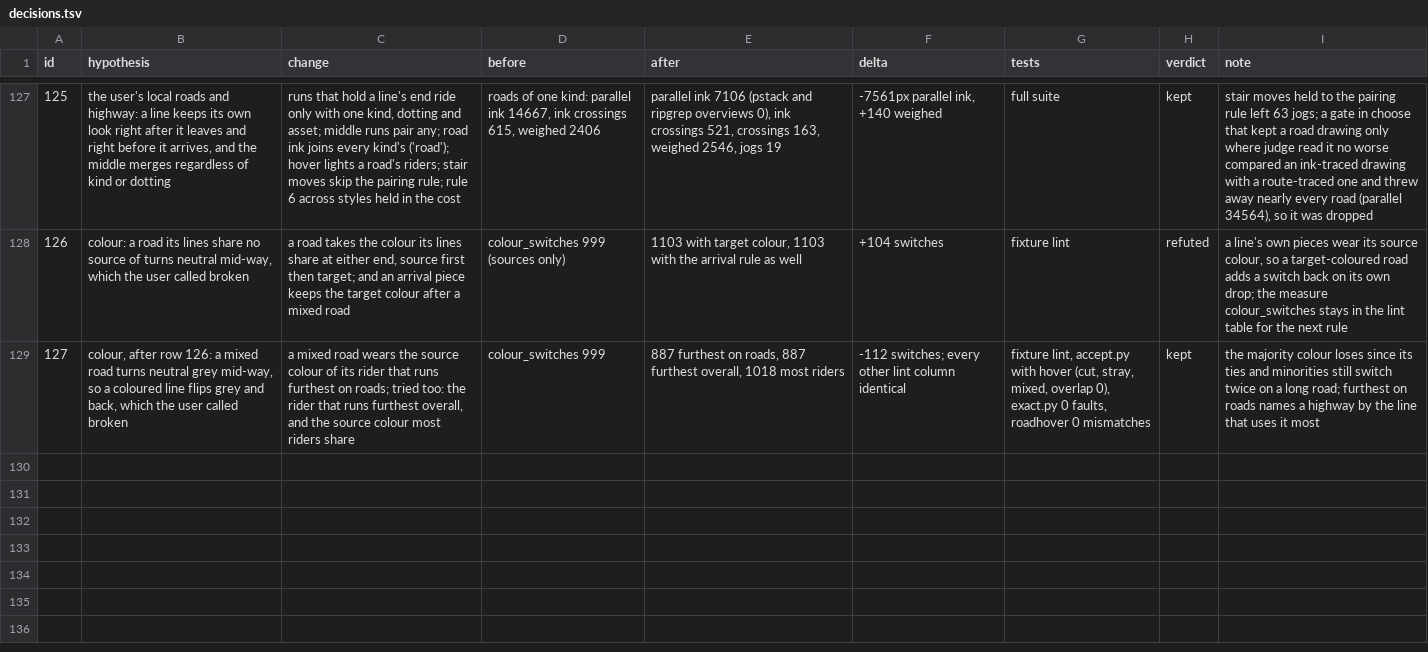
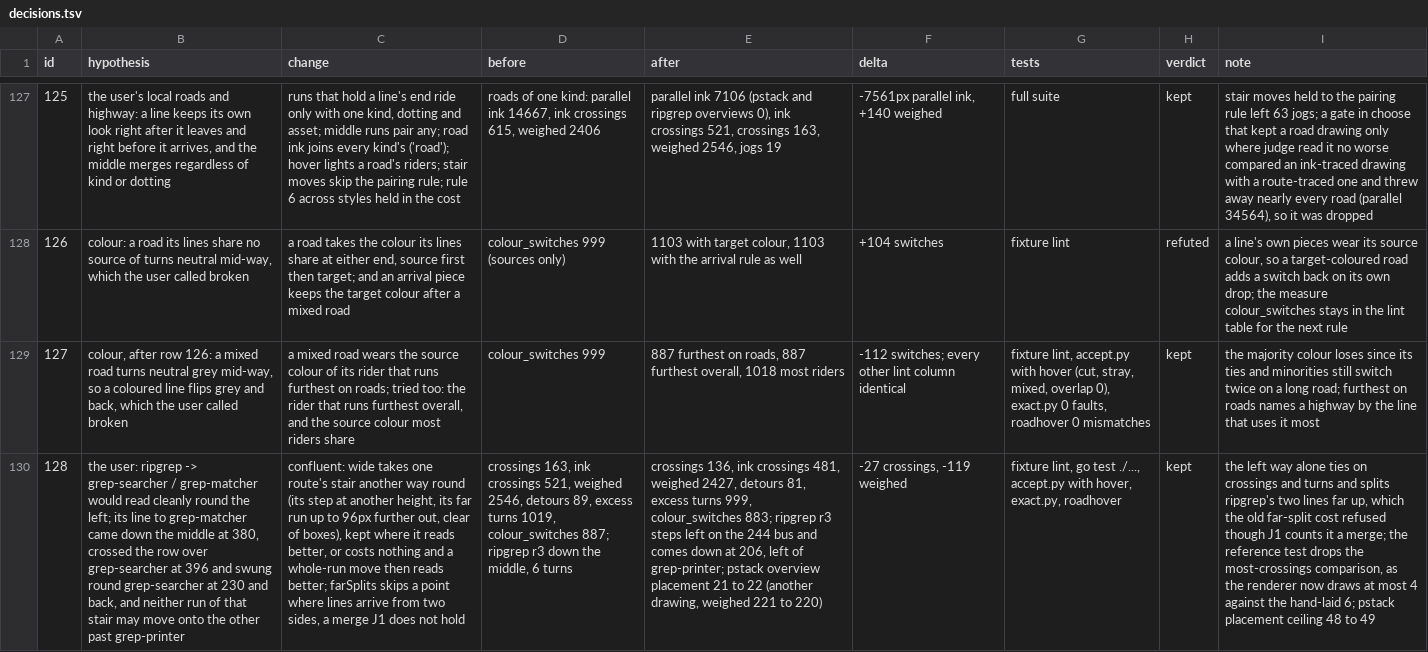
Before and after one commit to whyjp/ABBD, a TSV file: eval/lint/decisions.tsv, drawn as a sheet; only a part is shown, gaps mark what is left out; the diff names each change by its address in the sheet, - before the commit and + after, or states it on an @@ line.

```diff
--- a/eval/lint/decisions.tsv
+++ b/eval/lint/decisions.tsv
+row 130: 128 | the user: ripgrep -> grep-searcher / grep-matcher would read cleanly round the left; its line to grep-matcher came down the middle at 380, crossed the row over grep-searcher at 396 and swung round grep-searcher at 230 and back, and neither run of that stair may move onto the other past grep-printer | confluent: wide takes one route's stair another way round (its step at another height, its far run up to 96px further out, clear of boxes), kept where it reads better, or costs nothing and a whole-run move then reads better; farSplits skips a point where lines arrive from two sides, a merge J1 does not hold | crossings 163, ink crossings 521, weighed 2546, detours 89, excess turns 1019, colour_switches 887; ripgrep r3 down the middle, 6 turns | crossings 136, ink crossings 481, weighed 2427, detours 81, excess turns 999, colour_switches 883; ripgrep r3 steps left on the 244 bus and comes down at 206, left of grep-printer; pstack overview placement 21 to 22 (another drawing, weighed 221 to 220) | -27 crossings, -119 weighed | fixture lint, go test ./..., accept.py with hover, exact.py, roadhover | kept | the left way alone ties on crossings and turns and splits ripgrep's two lines far up, which the old far-split cost refused though J1 counts it a merge; the reference test drops the most-crossings comparison, as the renderer now draws at most 4 against the hand-laid 6; pstack placement ceiling 48 to 49
```
Also changed, not shown: 15 other files.
